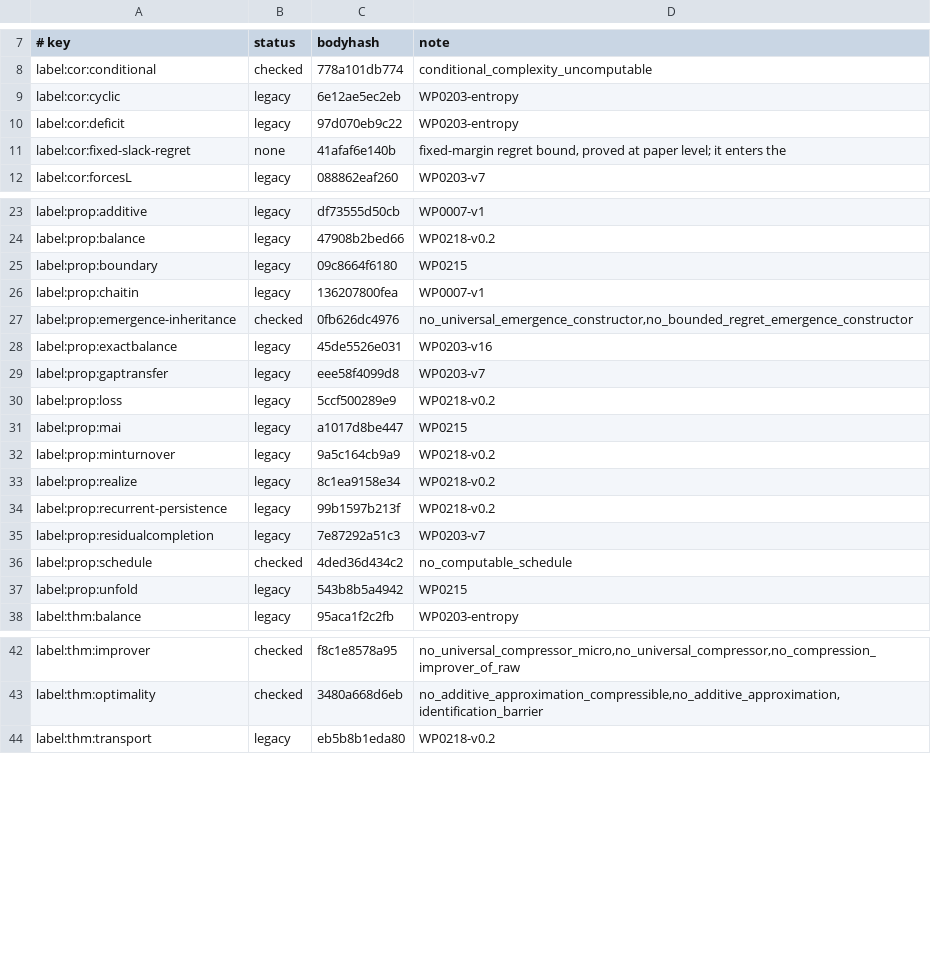
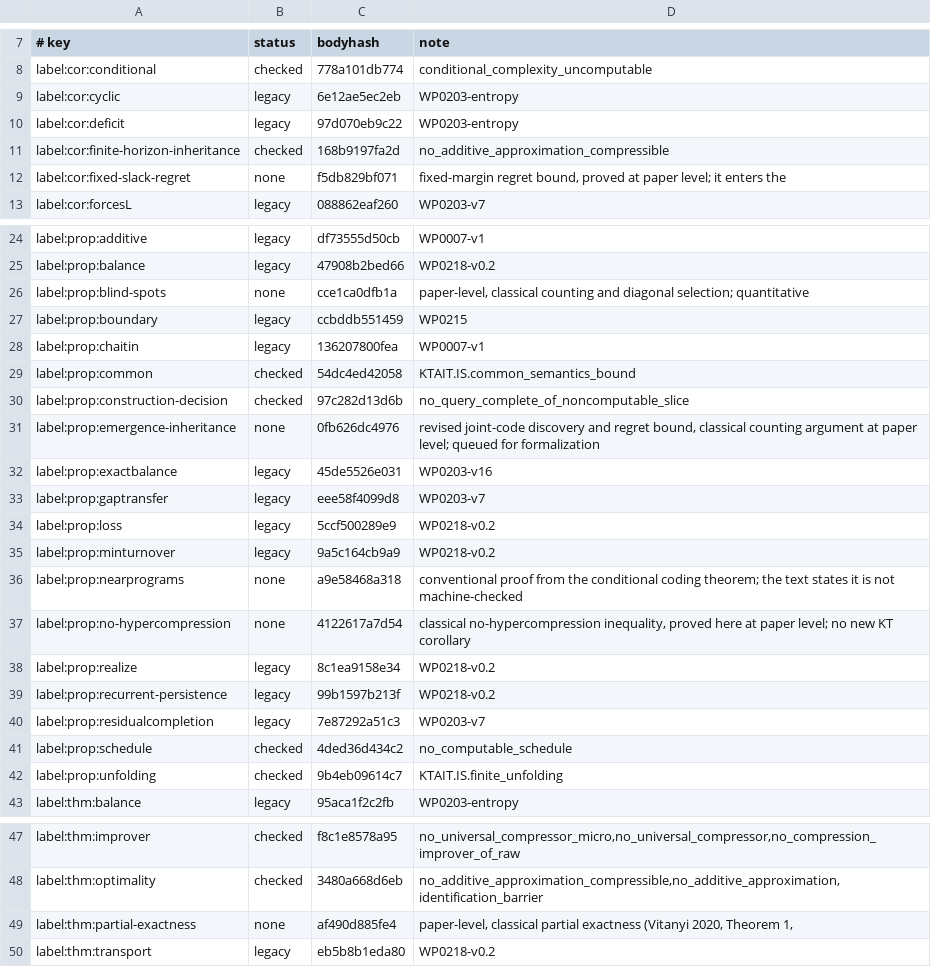
Before and after one commit to giulioruffini/KTAIT, a TSV file: docs/claim-coverage-baseline.tsv, drawn as a sheet; only a part is shown, gaps mark what is left out; the diff covers the shown part only.

```diff
--- a/docs/claim-coverage-baseline.tsv
+++ b/docs/claim-coverage-baseline.tsv
@@ -10,3 +10,4 @@ label:cor:cyclic	legacy	6e12ae5ec2eb	WP0203-entropy
 label:cor:deficit	legacy	97d070eb9c22	WP0203-entropy
-label:cor:fixed-slack-regret	none	41afaf6e140b	fixed-margin regret bound, proved at paper level; it enters the
+label:cor:finite-horizon-inheritance	checked	168b9197fa2d	no_additive_approximation_compressible
+label:cor:fixed-slack-regret	none	f5db829bf071	fixed-margin regret bound, proved at paper level; it enters the
 label:cor:forcesL	legacy	088862eaf260	WP0203-v7
@@ -24,5 +25,8 @@ label:prop:additive	legacy	df73555d50cb	WP0007-v1
 label:prop:balance	legacy	47908b2bed66	WP0218-v0.2
-label:prop:boundary	legacy	09c8664f6180	WP0215
+label:prop:blind-spots	none	cce1ca0dfb1a	paper-level, classical counting and diagonal selection; quantitative
+label:prop:boundary	legacy	ccbddb551459	WP0215
 label:prop:chaitin	legacy	136207800fea	WP0007-v1
-label:prop:emergence-inheritance	checked	0fb626dc4976	no_universal_emergence_constructor,no_bounded_regret_emergence_constructor
+label:prop:common	checked	54dc4ed42058	KTAIT.IS.common_semantics_bound
+label:prop:construction-decision	checked	97c282d13d6b	no_query_complete_of_noncomputable_slice
+label:prop:emergence-inheritance	none	0fb626dc4976	revised joint-code discovery and regret bound, classical counting argument at paper level; queued for formalization
 label:prop:exactbalance	legacy	45de5526e031	WP0203-v16
@@ -30,4 +34,5 @@ label:prop:gaptransfer	legacy	eee58f4099d8	WP0203-v7
 label:prop:loss	legacy	5ccf500289e9	WP0218-v0.2
-label:prop:mai	legacy	a1017d8be447	WP0215
 label:prop:minturnover	legacy	9a5c164cb9a9	WP0218-v0.2
+label:prop:nearprograms	none	a9e58468a318	conventional proof from the conditional coding theorem; the text states it is not machine-checked
+label:prop:no-hypercompression	none	4122617a7d54	classical no-hypercompression inequality, proved here at paper level; no new KT corollary
 label:prop:realize	legacy	8c1ea9158e34	WP0218-v0.2
@@ -36,3 +41,3 @@ label:prop:residualcompletion	legacy	7e87292a51c3	WP0203-v7
 label:prop:schedule	checked	4ded36d434c2	no_computable_schedule
-label:prop:unfold	legacy	543b8b5a4942	WP0215
+label:prop:unfolding	checked	9b4eb09614c7	KTAIT.IS.finite_unfolding
 label:thm:balance	legacy	95aca1f2c2fb	WP0203-entropy
@@ -43,2 +48,3 @@ label:thm:improver	checked	f8c1e8578a95	no_universal_compressor_micro,no_univers
 label:thm:optimality	checked	3480a668d6eb	no_additive_approximation_compressible,no_additive_approximation,identification_barrier
+label:thm:partial-exactness	none	af490d885fe4	paper-level, classical partial exactness (Vitanyi 2020, Theorem 1,
 label:thm:transport	legacy	eb5b8b1eda80	WP0218-v0.2
```
Also changed, not shown: 1 edited cell elsewhere in this file.
